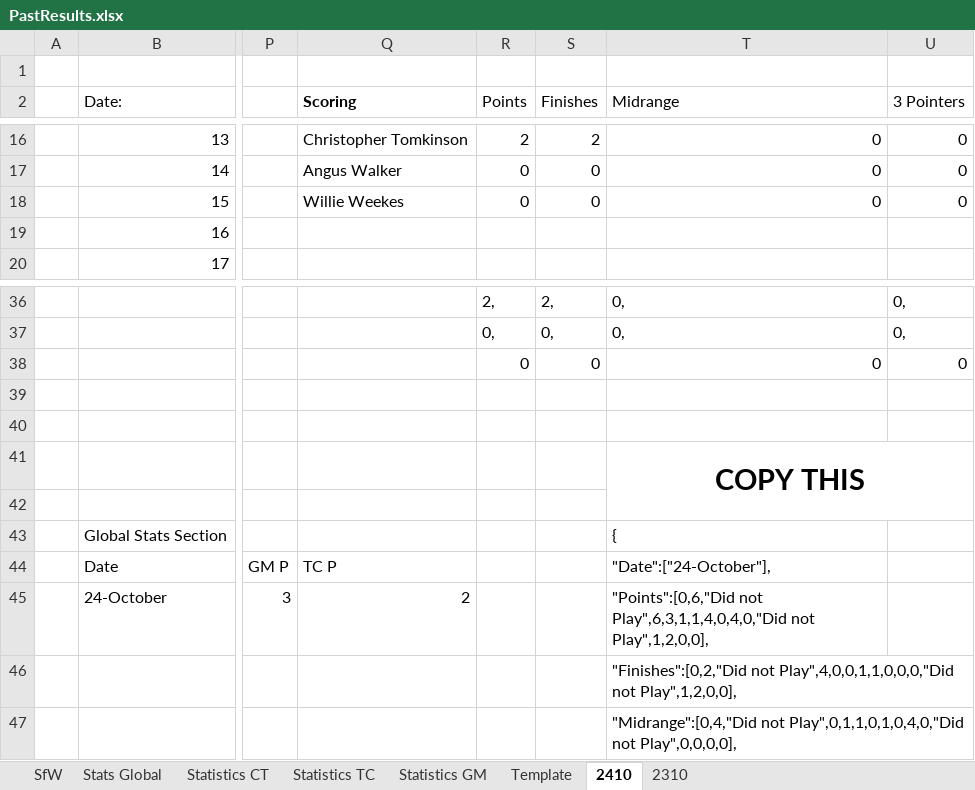
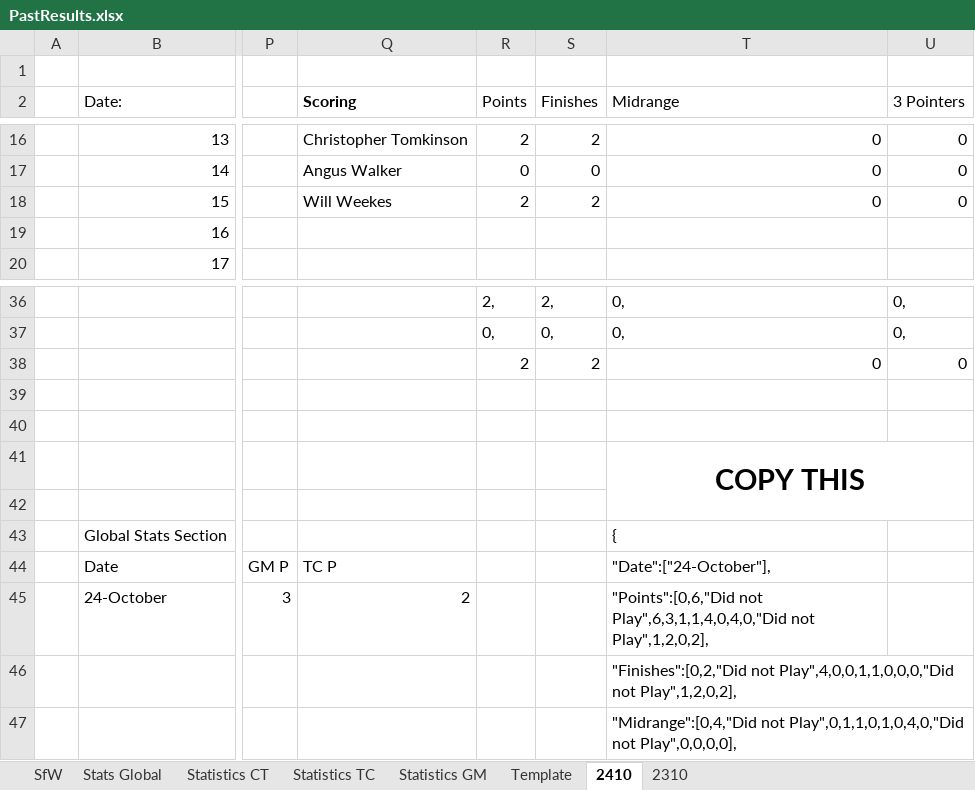
Before and after one commit to KingGoose20/LTBO, an Excel workbook: Other Files/PastResults.xlsx, sheet 2410, drawn as a sheet; only a part is shown, gaps mark what is left out; values as stored, in another font and other column widths than the file's, no borders; the diff names each change by its address in the sheet, - before the commit and + after, or states it on an @@ line.

```diff
--- a/Other Files/PastResults.xlsx (sheet 2410)
+++ b/Other Files/PastResults.xlsx (sheet 2410)
-Q18 (Scoring): Willie Weekes
+Q18 (Scoring): Will Weekes
-R18 (Points): 0
+R18 (Points): 2
-S18 (Finishes): 0
+S18 (Finishes): 2
-R38 (Points): 0
+R38 (Points): 2
-S38 (Finishes): 0
+S38 (Finishes): 2
-T45 (Midrange): …Play",6,3,1,1,4,0,4,0,"Did not Play",1,2,0,0],
+T45 (Midrange): …Play",6,3,1,1,4,0,4,0,"Did not Play",1,2,0,2],
-T46 (Midrange): …Play",4,0,0,1,1,0,0,0,"Did not Play",1,2,0,0],
+T46 (Midrange): …Play",4,0,0,1,1,0,0,0,"Did not Play",1,2,0,2],
```
Also changed, not shown: sheet Stats Global, sheet SfW, sheet Statistics GM, sheet Template, sheet 2310, 9 other files.
